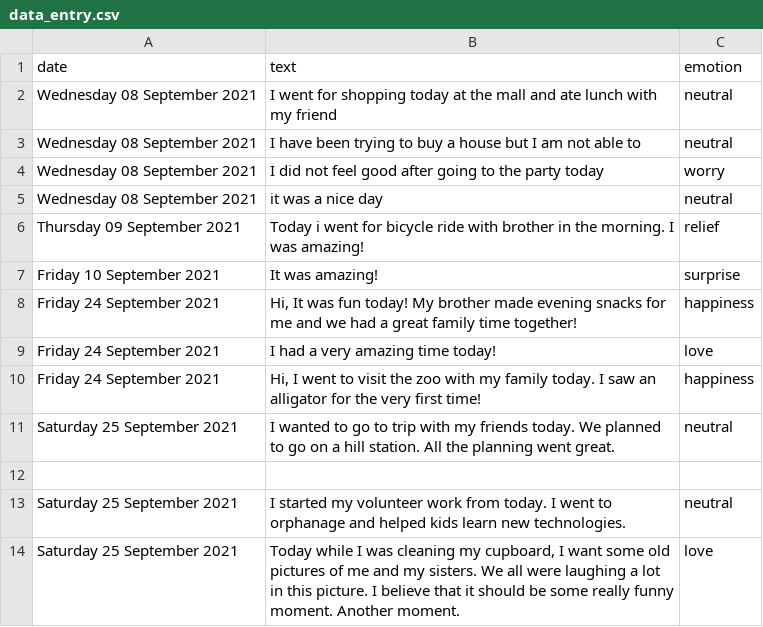
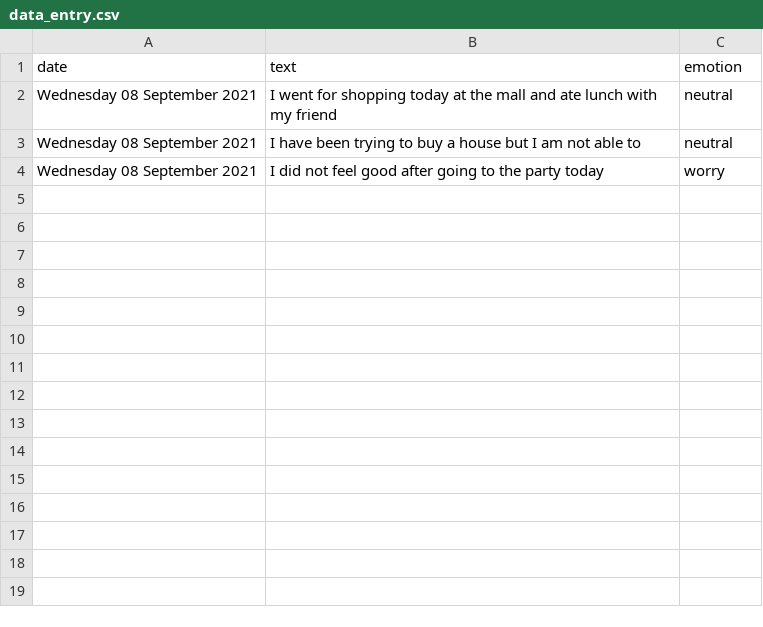
Before and after one commit to byjusmx2/Diario-digital-aplicacion-web, a CSV file: static/assets/data_files/data_entry.csv, drawn as a sheet; the diff names each change by its address in the sheet, - before the commit and + after, or states it on an @@ line.

```diff
--- a/static/assets/data_files/data_entry.csv
+++ b/static/assets/data_files/data_entry.csv
-row 5: Wednesday 08 September 2021 | it was a nice day | neutral
-row 6: Thursday 09 September 2021 | Today i went for bicycle ride with brother in the morning. I was amazing! | relief
-row 7: Friday 10 September 2021 | It was amazing! | surprise
-row 8: Friday 24 September 2021 | Hi, It was fun today! My brother made evening snacks for me and we had a great family time together! | happiness
-row 9: Friday 24 September 2021 | I had a very amazing time today! | love
-row 10: Friday 24 September 2021 | Hi, I went to visit the zoo with my family today. I saw an alligator for the very first time! | happiness
-row 11: Saturday 25 September 2021 | I wanted to go to trip with my friends today. We planned to go on a hill station. All the planning went great. | neutral
-row 12: (empty)
-row 13: Saturday 25 September 2021 | I started my volunteer work from today. I went to orphanage and helped kids learn new technologies. | neutral
-row 14: Saturday 25 September 2021 | Today while I was cleaning my cupboard, I want some old pictures of me and my sisters. We all were laughing a lot in this picture. I believe that it should be some really funny moment. Another moment. | love
```
Also changed, not shown: 5 other files.
